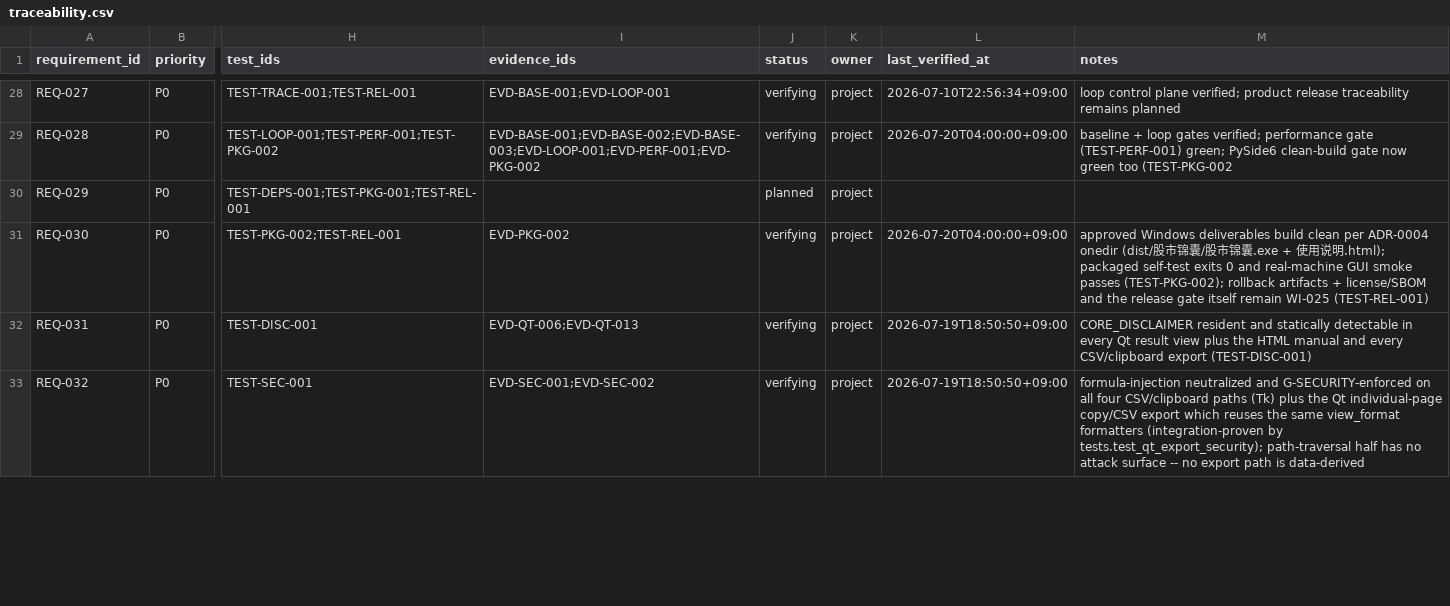
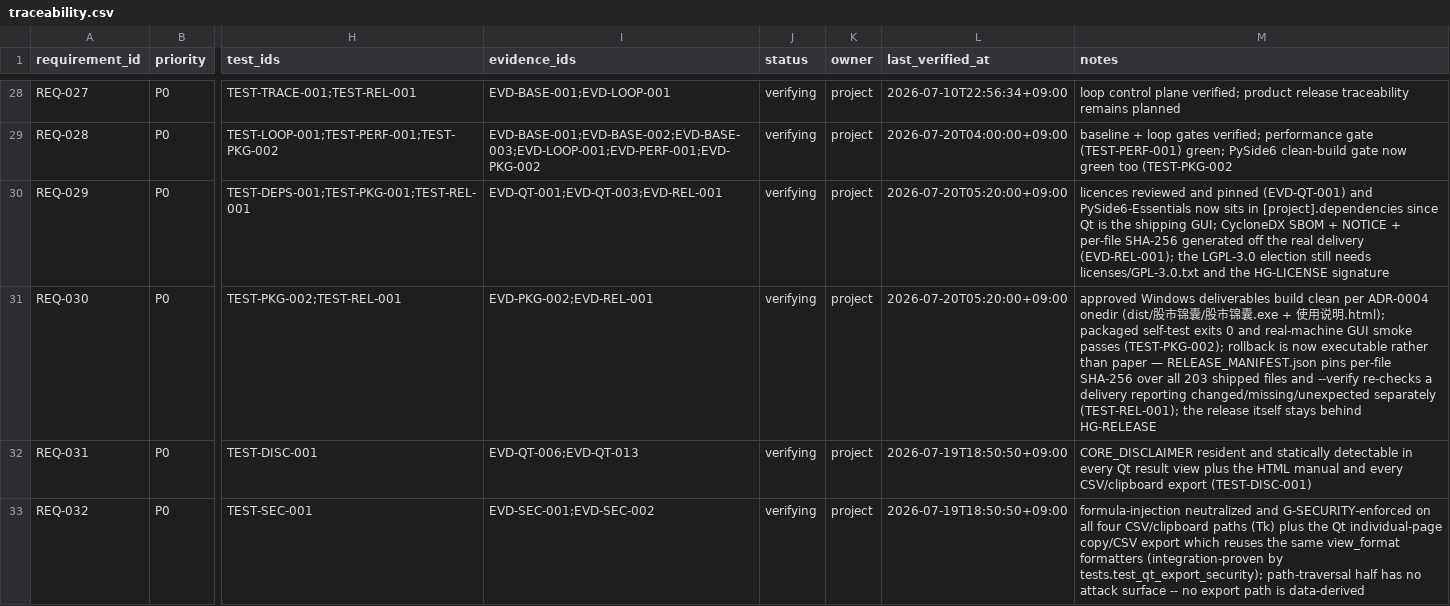
Before and after one commit to liluyang1999/stock-advisor, a CSV file: loop/quality/traceability.csv, drawn as a sheet; only a part is shown, gaps mark what is left out; the diff covers the shown part only; the diff names each change by its address in the sheet, - before the commit and + after, or states it on an @@ line.

Commit message:
loop: WI-025 to verifying; traceability 100%, registers reconciled, 5 green runs, release awaits sign-off
Everything WI-025 can produce without a human is produced. What remains is one licence text and
three signatures, both of which are yours.

Traceability reaches 34/34. Four requirements had covering evidence that was simply never linked
(REQ-009/022/029/033); REQ-022 turned out to be asserted in test_qt_evidence_view — the evidence view
must say 证据强度 and never 胜率/收益概率 — so WI-011 and EVD-QT-006 now record that they carry it.

G-COVERAGE enforces six dimensions instead of four. The qt_controller_* floors had sat in
UNMEASURABLE since before the migration; WI-023 made the controllers real, and enabling the floors
immediately failed at 75% branch coverage. The gap was the generation guards themselves: a
superseded worker usually sees its cancel token before it emits, so the slot-level discard — the
second line of defence, for the interleaving where the signal is already in flight — had never
executed. Four tests now deliver a stale generation straight to the slot; the dimension is at 95%.
A skipped dimension reads as passing in every summary above it, which is exactly what this caught.

Registers reconciled against delivered evidence rather than left uniformly open: 7 risks closed,
2 mitigated, 1 (upstream API drift) deliberately left monitoring because it can recur any day.
RISK-002 is closed as materialised-and-handled — onefile really did blow the startup budget, and
ADR-0004's contingency was taken. ASM-002 is falsified on the same measurement. Defect ledger is
empty and no waiver exists, so AC-008's zero-defect and zero-expired-waiver conditions hold.

Five consecutive RUN_GATES_OK ran=7 failed=0 (32-39s each) against digest f77d5585, then a
confirming run against 8a1fe766 — the state that records the streak is itself green.

WI-025 is verifying, not accepted: its DoD includes an approved human release gate. Outstanding are
licenses/GPL-3.0.txt (LGPL-3.0 incorporates GPL-3.0 by reference) and HG-LICENSE → HG-PACKAGING →
HG-RELEASE. RELEASE_READINESS.md records 17 of 20 items checked with evidence and names the three
that are not.

Re-baselined (EVD-LOOP-004 -> 8a1fe766).

```diff
--- a/loop/quality/traceability.csv
+++ b/loop/quality/traceability.csv
-I30 (evidence_ids): (empty)
+I30 (evidence_ids): EVD-QT-001;EVD-QT-003;EVD-REL-001
-J30 (status): planned
+J30 (status): verifying
-L30 (last_verified_at): (empty)
+L30 (last_verified_at): 2026-07-20T05:20:00+09:00
-M30 (notes): (empty)
+M30 (notes): licences reviewed and pinned (EVD-QT-001) and PySide6-Essentials now sits in [project].dependencies since Qt is the shipping GUI; CycloneDX SBOM + NOTICE + per-file SHA-256 generated off the real delivery (EVD-REL-001); the LGPL-3.0 election still needs licenses/GPL-3.0.txt and the HG-LICENSE signature
-I31 (evidence_ids): EVD-PKG-002
+I31 (evidence_ids): EVD-PKG-002;EVD-REL-001
-L31 (last_verified_at): 2026-07-20T04:00:00+09:00
+L31 (last_verified_at): 2026-07-20T05:20:00+09:00
-M31 (notes): …(TEST-PKG-002); rollback artifacts + license/SBOM and the release gate itself remain WI-025 (TEST-REL-001)
+M31 (notes): …(TEST-PKG-002); rollback is now executable rather than paper — RELEASE_MANIFEST.json pins per-file SHA-256 over all 203 shipped files and --verify re-checks a delivery reporting changed/missing/unexpected separately (TEST-REL-001); the release itself stays behind HG-RELEASE
```
Also changed, not shown: 14 edited cells elsewhere in this file, 17 other files.
